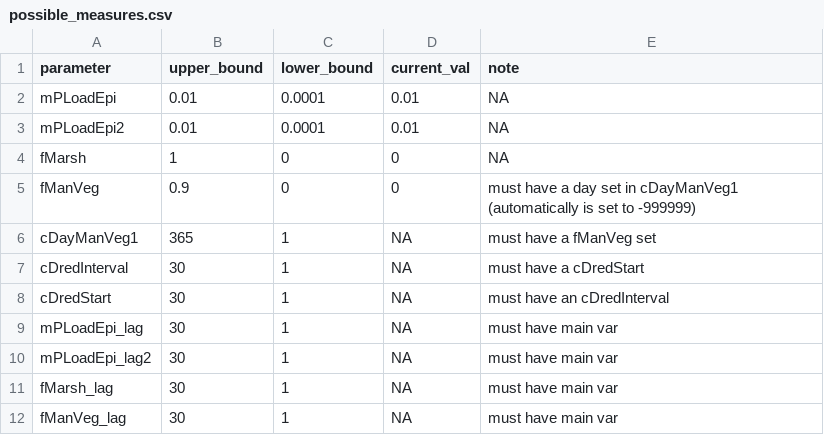
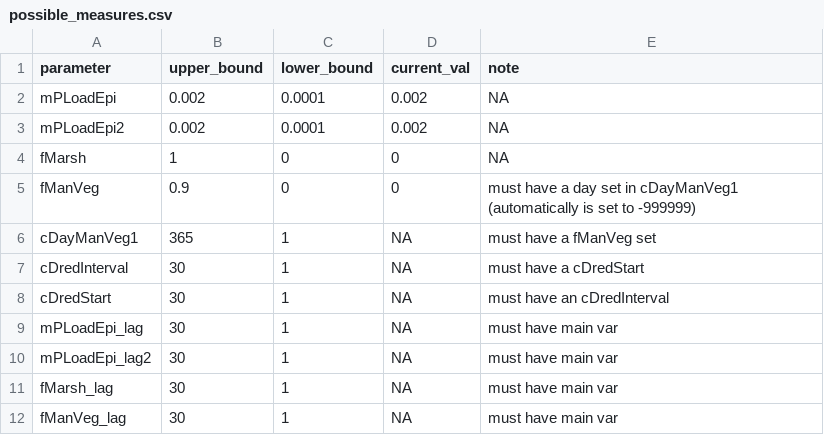
Before and after one commit to OlssonF/PCLake_pathway_optimisation, a CSV file: possible_measures.csv, drawn as a sheet.

Commit message:
set a lower rate of loading

```diff
--- a/possible_measures.csv
+++ b/possible_measures.csv
@@ -1,4 +1,4 @@
 parameter,upper_bound,lower_bound,current_val,note
-mPLoadEpi,0.01,0.0001,0.01,NA
-mPLoadEpi2,0.01,0.0001,0.01,NA
+mPLoadEpi,0.002,0.0001,0.002,NA
+mPLoadEpi2,0.002,0.0001,0.002,NA
 fMarsh,1,0,0,NA
```
